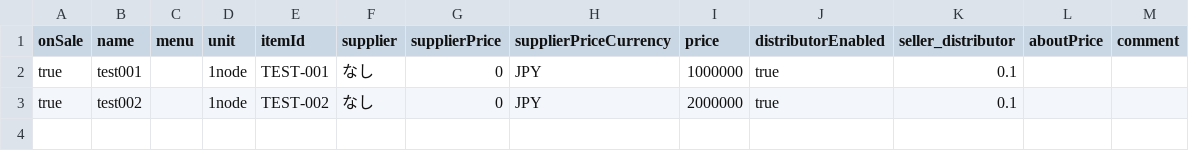
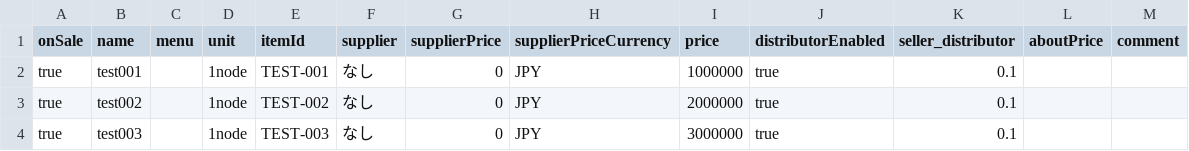
Before and after one commit to wadahiro/estimation-sheet-app, a CSV file: src/script/data/test.csv, drawn as a sheet; the diff names each change by its address in the sheet, - before the commit and + after, or states it on an @@ line.

Commit message:
Add test003

```diff
--- a/src/script/data/test.csv
+++ b/src/script/data/test.csv
+row 4: true | test003 |  | 1node | TEST-003 | なし | 0 | JPY | 3000000 | true | 0.1
```
